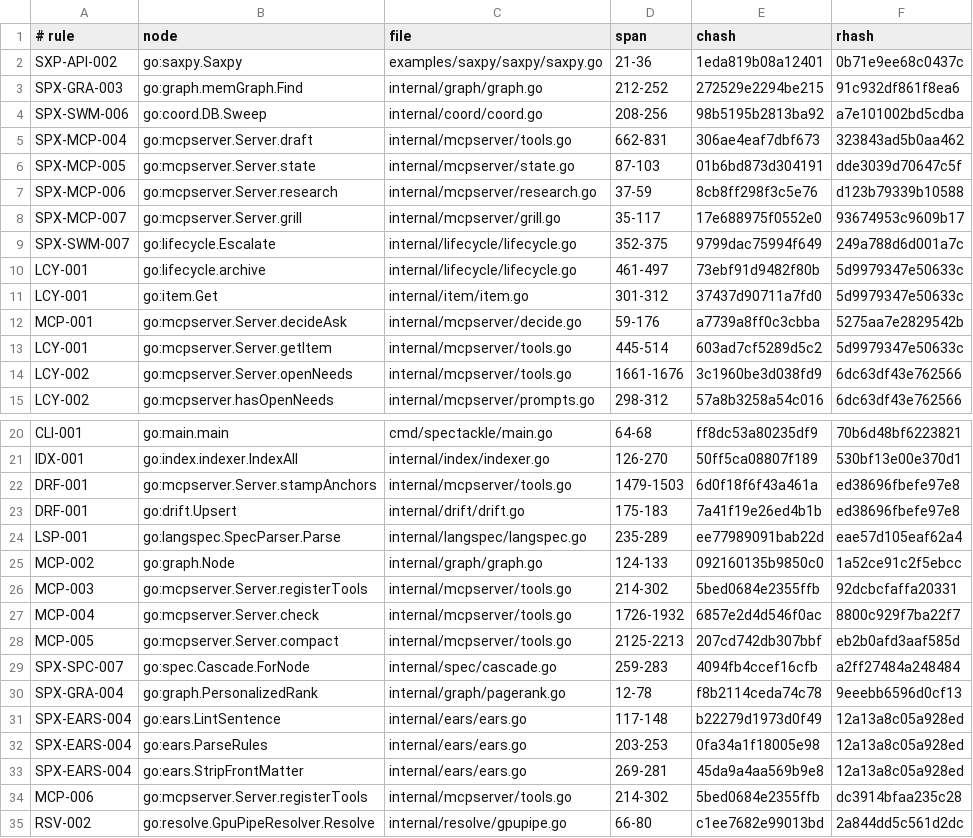
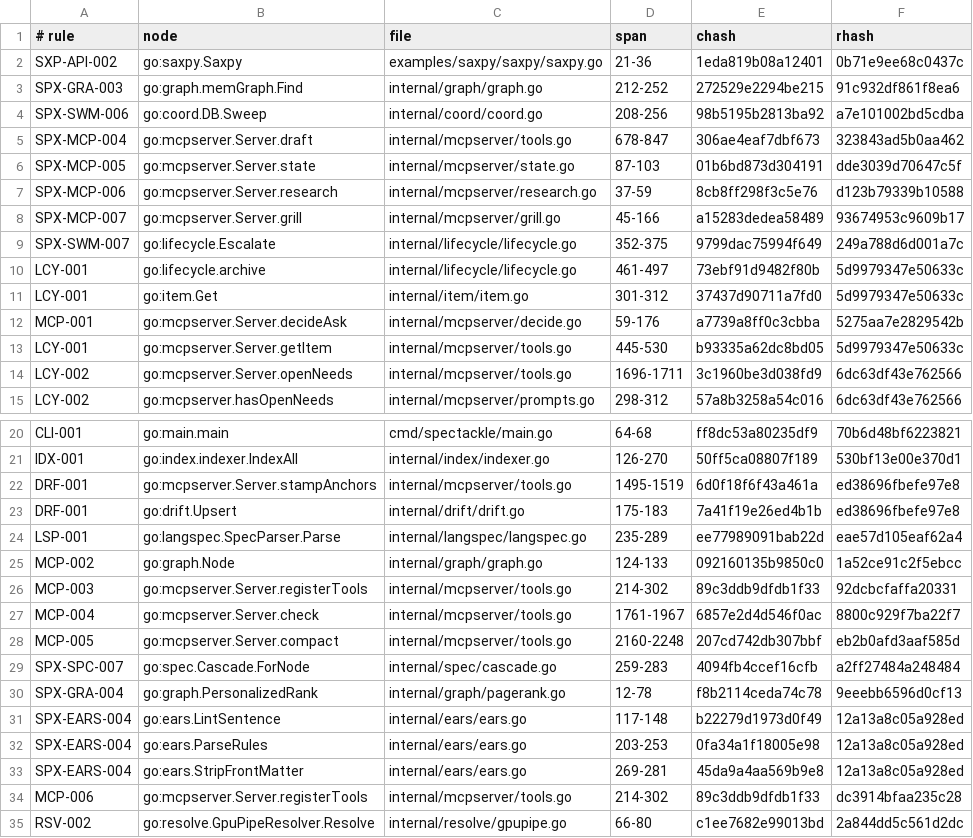
Before and after one commit to jxsl13/spectackle, a TSV file: .spectackle/anchors.tsv, drawn as a sheet; only a part is shown, gaps mark what is left out.

Commit message:
spectackle(done): T-01KYD94KP4FBHR0RGR2P8CZNBZ records

```diff
--- a/.spectackle/anchors.tsv
+++ b/.spectackle/anchors.tsv
@@ -4,6 +4,6 @@ SPX-GRA-003	go:graph.memGraph.Find	internal/graph/graph.go	212-252	272529e2294be
 SPX-SWM-006	go:coord.DB.Sweep	internal/coord/coord.go	208-256	98b5195b2813ba92	a7e101002bd5cdba
-SPX-MCP-004	go:mcpserver.Server.draft	internal/mcpserver/tools.go	662-831	306ae4eaf7dbf673	323843ad5b0aa462
+SPX-MCP-004	go:mcpserver.Server.draft	internal/mcpserver/tools.go	678-847	306ae4eaf7dbf673	323843ad5b0aa462
 SPX-MCP-005	go:mcpserver.Server.state	internal/mcpserver/state.go	87-103	01b6bd873d304191	dde3039d70647c5f
 SPX-MCP-006	go:mcpserver.Server.research	internal/mcpserver/research.go	37-59	8cb8ff298f3c5e76	d123b79339b10588
-SPX-MCP-007	go:mcpserver.Server.grill	internal/mcpserver/grill.go	35-117	17e688975f0552e0	93674953c9609b17
+SPX-MCP-007	go:mcpserver.Server.grill	internal/mcpserver/grill.go	45-166	a15283dedea58489	93674953c9609b17
 SPX-SWM-007	go:lifecycle.Escalate	internal/lifecycle/lifecycle.go	352-375	9799dac75994f649	249a788d6d001a7c
@@ -12,4 +12,4 @@ LCY-001	go:item.Get	internal/item/item.go	301-312	37437d90711a7fd0	5d9979347e506
 MCP-001	go:mcpserver.Server.decideAsk	internal/mcpserver/decide.go	59-176	a7739a8ff0c3cbba	5275aa7e2829542b
-LCY-001	go:mcpserver.Server.getItem	internal/mcpserver/tools.go	445-514	603ad7cf5289d5c2	5d9979347e50633c
-LCY-002	go:mcpserver.Server.openNeeds	internal/mcpserver/tools.go	1661-1676	3c1960be3d038fd9	6dc63df43e762566
+LCY-001	go:mcpserver.Server.getItem	internal/mcpserver/tools.go	445-530	b93335a62dc8bd05	5d9979347e50633c
+LCY-002	go:mcpserver.Server.openNeeds	internal/mcpserver/tools.go	1696-1711	3c1960be3d038fd9	6dc63df43e762566
 LCY-002	go:mcpserver.hasOpenNeeds	internal/mcpserver/prompts.go	298-312	57a8b3258a54c016	6dc63df43e762566
@@ -21,3 +21,3 @@ CLI-001	go:main.main	cmd/spectackle/main.go	64-68	ff8dc53a80235df9	70b6d48bf6223
 IDX-001	go:index.indexer.IndexAll	internal/index/indexer.go	126-270	50ff5ca08807f189	530bf13e00e370d1
-DRF-001	go:mcpserver.Server.stampAnchors	internal/mcpserver/tools.go	1479-1503	6d0f18f6f43a461a	ed38696fbefe97e8
+DRF-001	go:mcpserver.Server.stampAnchors	internal/mcpserver/tools.go	1495-1519	6d0f18f6f43a461a	ed38696fbefe97e8
 DRF-001	go:drift.Upsert	internal/drift/drift.go	175-183	7a41f19e26ed4b1b	ed38696fbefe97e8
@@ -25,5 +25,5 @@ LSP-001	go:langspec.SpecParser.Parse	internal/langspec/langspec.go	235-289	ee779
 MCP-002	go:graph.Node	internal/graph/graph.go	124-133	092160135b9850c0	1a52ce91c2f5ebcc
-MCP-003	go:mcpserver.Server.registerTools	internal/mcpserver/tools.go	214-302	5bed0684e2355ffb	92dcbcfaffa20331
-MCP-004	go:mcpserver.Server.check	internal/mcpserver/tools.go	1726-1932	6857e2d4d546f0ac	8800c929f7ba22f7
-MCP-005	go:mcpserver.Server.compact	internal/mcpserver/tools.go	2125-2213	207cd742db307bbf	eb2b0afd3aaf585d
+MCP-003	go:mcpserver.Server.registerTools	internal/mcpserver/tools.go	214-302	89c3ddb9dfdb1f33	92dcbcfaffa20331
+MCP-004	go:mcpserver.Server.check	internal/mcpserver/tools.go	1761-1967	6857e2d4d546f0ac	8800c929f7ba22f7
+MCP-005	go:mcpserver.Server.compact	internal/mcpserver/tools.go	2160-2248	207cd742db307bbf	eb2b0afd3aaf585d
 SPX-SPC-007	go:spec.Cascade.ForNode	internal/spec/cascade.go	259-283	4094fb4ccef16cfb	a2ff27484a248484
@@ -33,3 +33,3 @@ SPX-EARS-004	go:ears.ParseRules	internal/ears/ears.go	203-253	0fa34a1f18005e98	1
 SPX-EARS-004	go:ears.StripFrontMatter	internal/ears/ears.go	269-281	45da9a4aa569b9e8	12a13a8c05a928ed
-MCP-006	go:mcpserver.Server.registerTools	internal/mcpserver/tools.go	214-302	5bed0684e2355ffb	dc3914bfaa235c28
+MCP-006	go:mcpserver.Server.registerTools	internal/mcpserver/tools.go	214-302	89c3ddb9dfdb1f33	dc3914bfaa235c28
 RSV-002	go:resolve.GpuPipeResolver.Resolve	internal/resolve/gpupipe.go	66-80	c1ee7682e99013bd	2a844dd5c561d2dc
```
Also changed, not shown: 6 other files.
